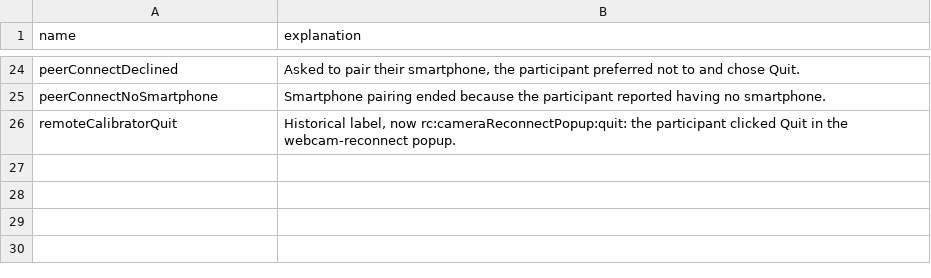
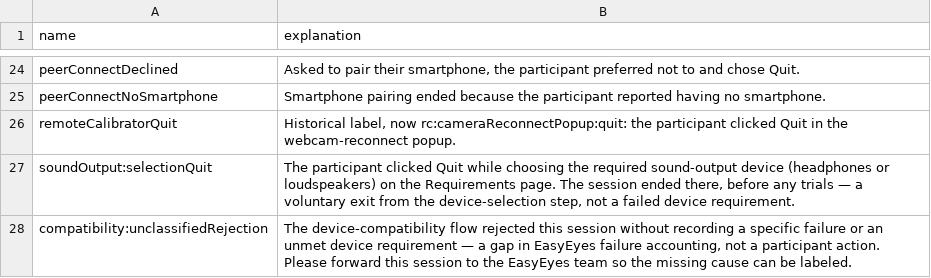
Before and after one commit to EasyEyes/threshold, a TSV file: errors/easyeyes-error-table.tsv, drawn as a sheet; only a part is shown, gaps mark what is left out; the diff names each change by its address in the sheet, - before the commit and + after, or states it on an @@ line.

Commit message:
for threshold: Include unmet requirements for compatibility termination rows; fix bug that caused early saves to use different filenames

```diff
--- a/errors/easyeyes-error-table.tsv
+++ b/errors/easyeyes-error-table.tsv
+row 27: soundOutput:selectionQuit | The participant clicked Quit while choosing the required sound-output device (headphones or loudspeakers) on the Requirements page. The session ended there, before any trials — a voluntary exit from the device-selection step, not a failed device requirement.
+row 28: compatibility:unclassifiedRejection | The device-compatibility flow rejected this session without recording a specific failure or an unmet device requirement — a gap in EasyEyes failure accounting, not a participant action. Please forward this session to the EasyEyes team so the missing cause can be labeled.
```
Also changed, not shown: 16 other files.
